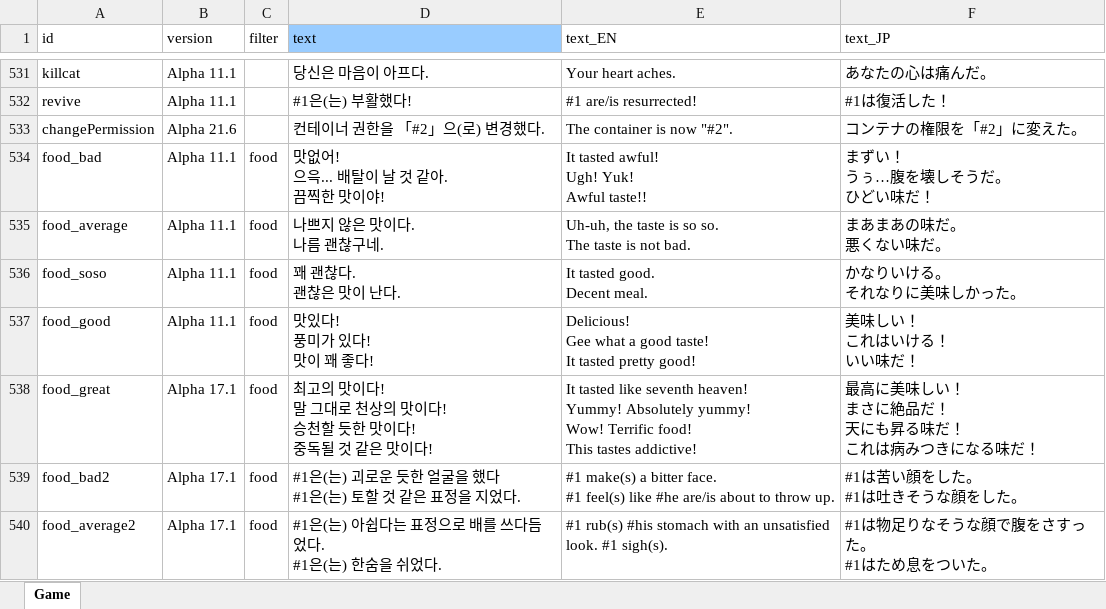
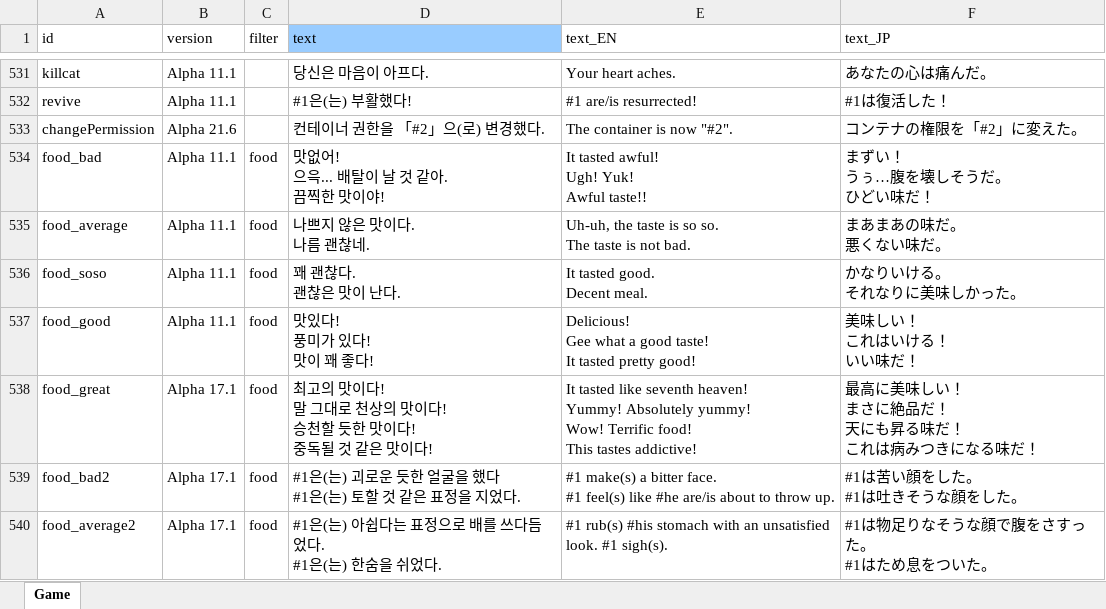
Before and after one commit to cinornu/Elin_KR, an Excel workbook: Mod_Korean/Lang/KR/Game/Game.xlsx, sheet Game, drawn as a sheet; only a part is shown, gaps mark what is left out; values as stored, in another font and other column widths than the file's, no borders; charts and pictures and conditional formats not drawn; ↵ is a line break in a cell; the diff names each change by its address in the sheet, - before the commit and + after, or states it on an @@ line.

```diff
--- a/Mod_Korean/Lang/KR/Game/Game.xlsx (sheet Game)
+++ b/Mod_Korean/Lang/KR/Game/Game.xlsx (sheet Game)
-D535 (text): 나쁘지 않은 맛이다. ↵ 나름 괜찮구네.
+D535 (text): 나쁘지 않은 맛이다. ↵ 나름 괜찮네.
```
Also changed, not shown: Mod_Korean/Lang/KR/Game/General.xlsx.
